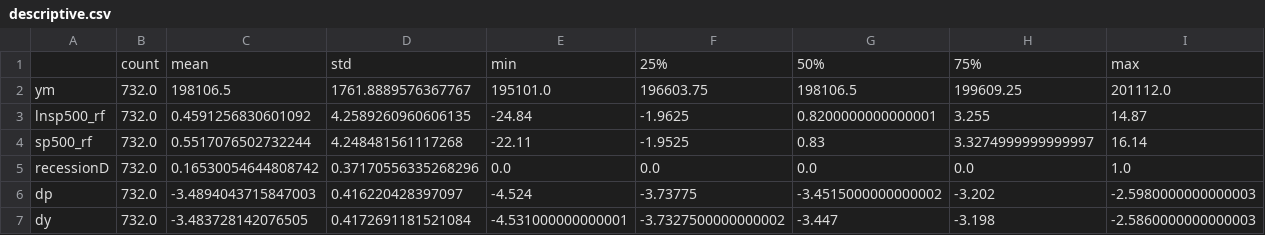
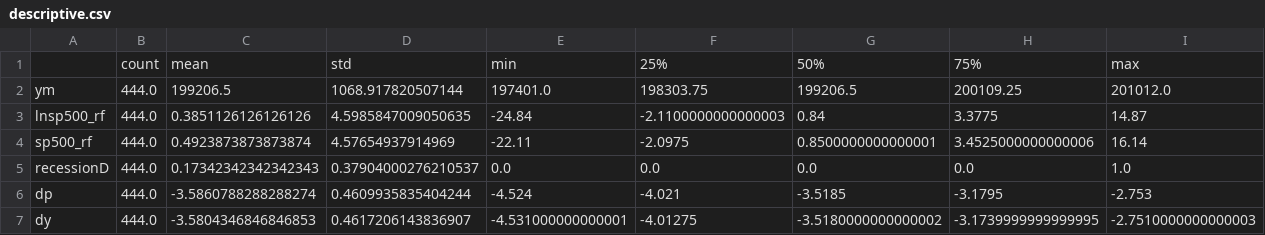
Before and after one commit to paveles/Machine_Learning_and_Equity_Index_Returns, a CSV file: out/temp/descriptive.csv, drawn as a sheet; only a part is shown; the diff covers the shown part only.

```diff
--- a/out/temp/descriptive.csv
+++ b/out/temp/descriptive.csv
@@ -1,7 +1,7 @@
 ,count,mean,std,min,25%,50%,75%,max
-ym,732.0,198106.5,1761.8889576367767,195101.0,196603.75,198106.5,199609.25,201112.0
-lnsp500_rf,732.0,0.4591256830601092,4.2589260960606135,-24.84,-1.9625,0.8200000000000001,3.255,14.87
-sp500_rf,732.0,0.5517076502732244,4.248481561117268,-22.11,-1.9525,0.83,3.3274999999999997,16.14
-recessionD,732.0,0.16530054644808742,0.37170556335268296,0.0,0.0,0.0,0.0,1.0
-dp,732.0,-3.4894043715847003,0.416220428397097,-4.524,-3.73775,-3.4515000000000002,-3.202,-2.5980000000000003
-dy,732.0,-3.483728142076505,0.4172691181521084,-4.531000000000001,-3.7327500000000002,-3.447,-3.198,-2.5860000000000003
+ym,444.0,199206.5,1068.917820507144,197401.0,198303.75,199206.5,200109.25,201012.0
+lnsp500_rf,444.0,0.3851126126126126,4.5985847009050635,-24.84,-2.1100000000000003,0.84,3.3775,14.87
+sp500_rf,444.0,0.4923873873873874,4.57654937914969,-22.11,-2.0975,0.8500000000000001,3.4525000000000006,16.14
+recessionD,444.0,0.17342342342342343,0.37904000276210537,0.0,0.0,0.0,0.0,1.0
+dp,444.0,-3.5860788288288274,0.4609935835404244,-4.524,-4.021,-3.5185,-3.1795,-2.753
+dy,444.0,-3.5804346846846853,0.4617206143836907,-4.531000000000001,-4.01275,-3.5180000000000002,-3.1739999999999995,-2.7510000000000003
```
Also changed, not shown: 155 edited cells elsewhere in this file, 45 other files.
